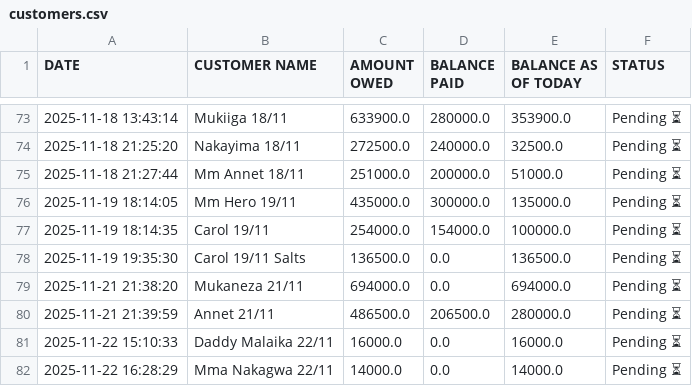
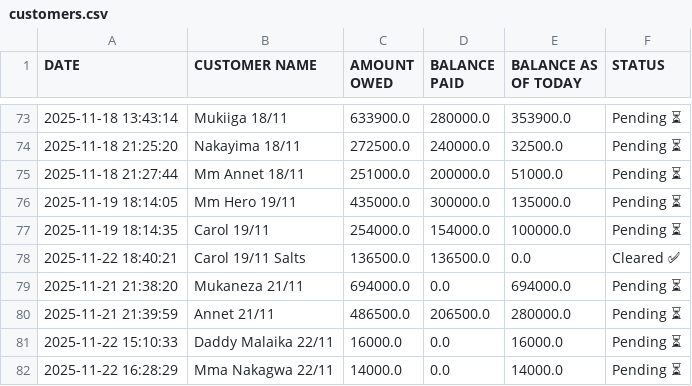
Before and after one commit to peter4652k/debttracker, a CSV file: data/customers.csv, drawn as a sheet; only a part is shown, gaps mark what is left out.

Commit message:
Update customers.csv from Streamlit app

```diff
--- a/data/customers.csv
+++ b/data/customers.csv
@@ -77,3 +77,3 @@ DATE,CUSTOMER NAME,AMOUNT OWED,BALANCE PAID,BALANCE AS OF TODAY,STATUS
 2025-11-19 18:14:35,Carol 19/11,254000.0,154000.0,100000.0,Pending ⏳
-2025-11-19 19:35:30,Carol 19/11 Salts,136500.0,0.0,136500.0,Pending ⏳
+2025-11-22 18:40:21,Carol 19/11 Salts,136500.0,136500.0,0.0,Cleared ✅
 2025-11-21 21:38:20,Mukaneza 21/11,694000.0,0.0,694000.0,Pending ⏳
```
